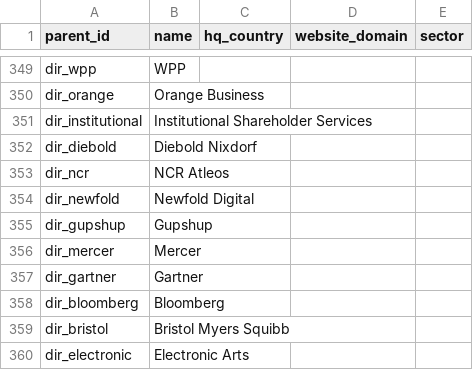
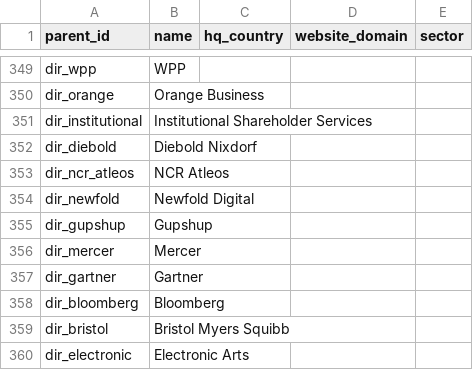
Before and after one commit to rishishanbhag/Sourcebook, a CSV file: data/parents.csv, drawn as a sheet; only a part is shown, gaps mark what is left out; the diff covers the shown part only.

```diff
--- a/data/parents.csv
+++ b/data/parents.csv
@@ -352,3 +352,3 @@ dir_institutional,Institutional Shareholder Services,,,
 dir_diebold,Diebold Nixdorf,,,
-dir_ncr,NCR Atleos,,,
+dir_ncr_atleos,NCR Atleos,,,
 dir_newfold,Newfold Digital,,,
```
Also changed, not shown: 7 added rows and 5 edited cells elsewhere in this file, data/claims.csv, data/sites.csv, 3 other files.
